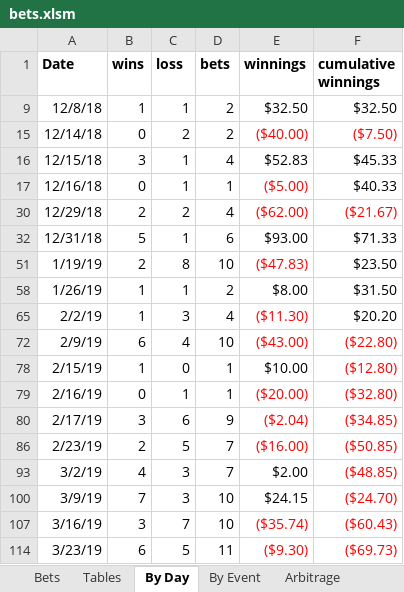
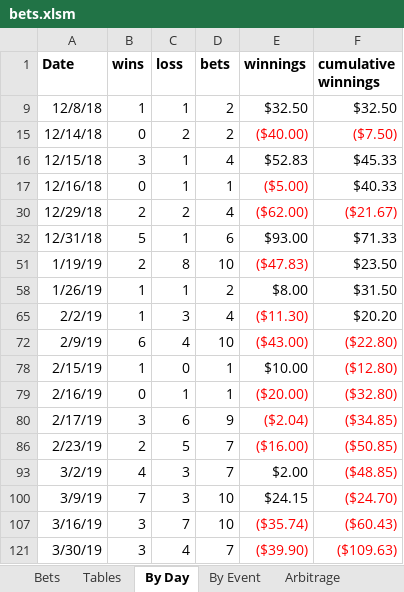
Before and after one commit to JoshSelby/MMAscraper, an Excel workbook: bets.xlsm, sheet By Day, drawn as a sheet; values as stored, in another font and other column widths than the file's, no borders; charts and pictures not drawn; removed rows and columns are numbered as before the commit, all else as after; the diff names each change by its address in the sheet, - before the commit and + after, or states it on an @@ line.

```diff
--- a/bets.xlsm (sheet By Day)
+++ b/bets.xlsm (sheet By Day)
@@ row 114 hidden: 3/23/19 | 6 | 5 | 11 | ($9.30) | ($69.73) @@
+row 121: 3/30/19 | 3 | 4 | 7 | ($39.90) | ($109.63)
```
Also changed, not shown: sheet Bets, sheet Tables, sheet By Event, hidden cells, charts or pictures, 21 other files.
